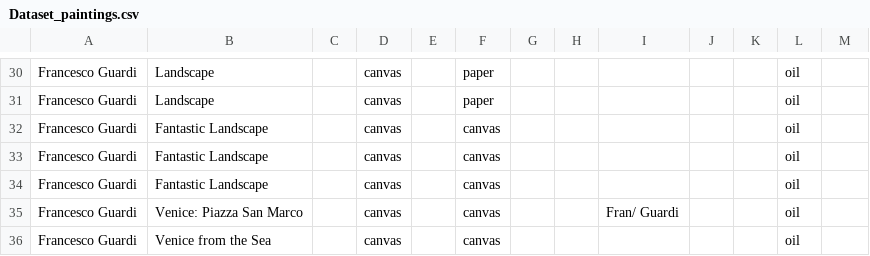
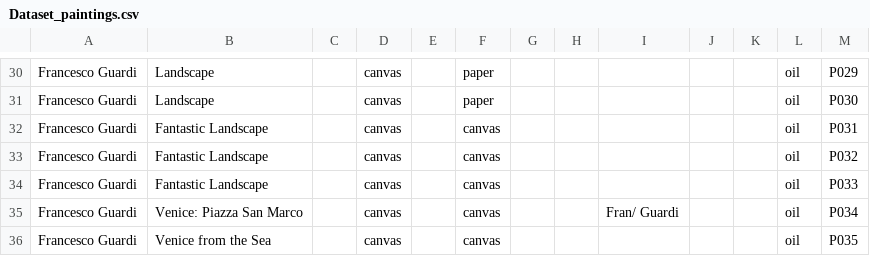
Before and after one commit to Bianca-LM/art-criticism-ontology, a CSV file: data/Dataset_paintings.csv, drawn as a sheet; only a part is shown, gaps mark what is left out; the diff covers the shown part only; the diff names each change by its address in the sheet, - before the commit and + after, or states it on an @@ line.

```diff
--- a/data/Dataset_paintings.csv
+++ b/data/Dataset_paintings.csv
-M30: (empty)
+M30: P029
-M31: (empty)
+M31: P030
-M32: (empty)
+M32: P031
-M33: (empty)
+M33: P032
-M34: (empty)
+M34: P033
-M35: (empty)
+M35: P034
-M36: (empty)
+M36: P035
```
Also changed, not shown: 28 edited cells elsewhere in this file.
